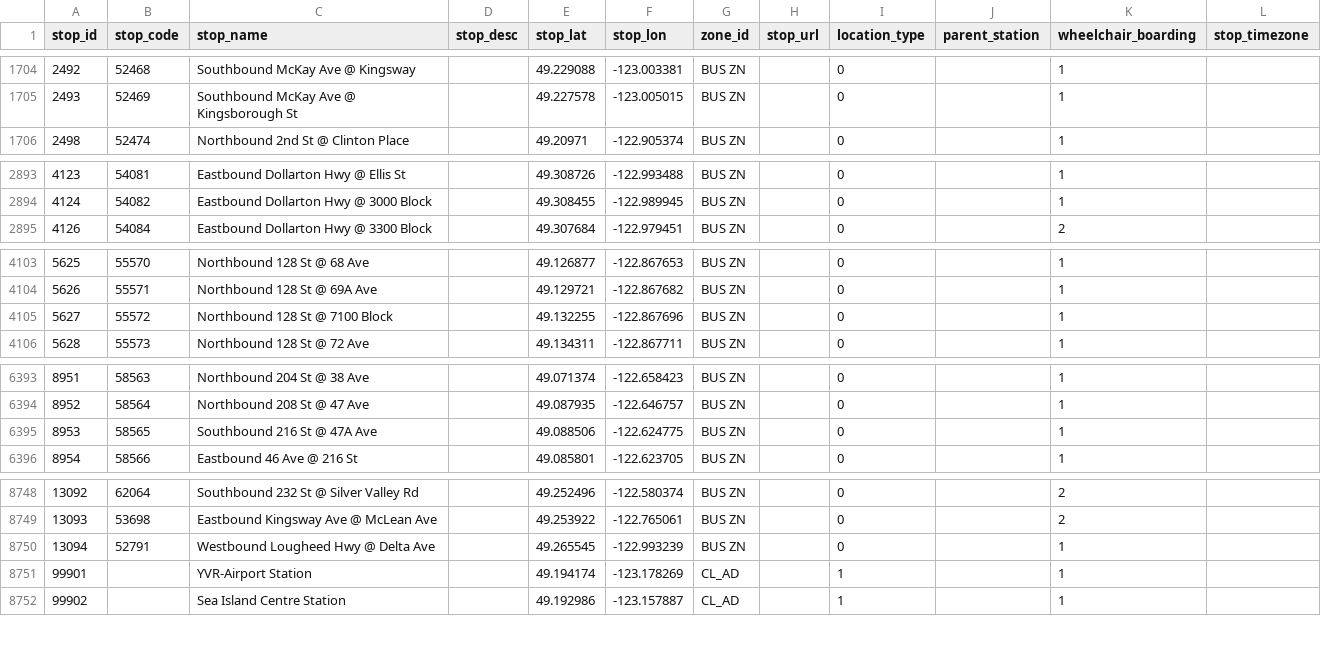
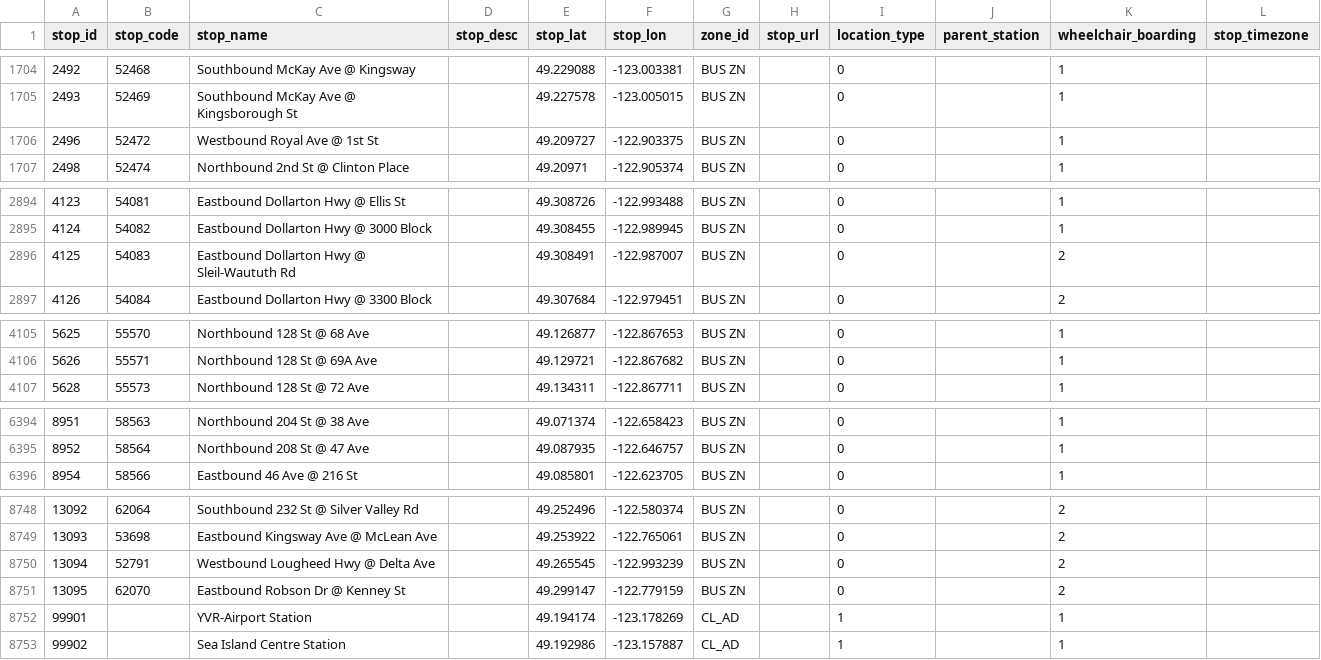
Before and after one commit to carsonyl/translink-derived-datasets, a CSV file: datasets/stops.csv, drawn as a sheet; only a part is shown, gaps mark what is left out; the diff covers the shown part only.

```diff
--- a/datasets/stops.csv
+++ b/datasets/stops.csv
@@ -1705,2 +1705,3 @@ stop_id,stop_code,stop_name,stop_desc,stop_lat,stop_lon,zone_id,stop_url,locatio
 2493,52469,Southbound McKay Ave @ Kingsborough St,,49.227578,-123.005015,BUS ZN,,0,,1,
+2496,52472,Westbound Royal Ave @ 1st St,,49.209727,-122.903375,BUS ZN,,0,,1,
 2498,52474,Northbound 2nd St @ Clinton Place,,49.20971,-122.905374,BUS ZN,,0,,1,
@@ -2894,2 +2895,3 @@ stop_id,stop_code,stop_name,stop_desc,stop_lat,stop_lon,zone_id,stop_url,locatio
 4124,54082,Eastbound Dollarton Hwy @ 3000 Block,,49.308455,-122.989945,BUS ZN,,0,,1,
+4125,54083,Eastbound Dollarton Hwy @ Sleil-Waututh Rd,,49.308491,-122.987007,BUS ZN,,0,,2,
 4126,54084,Eastbound Dollarton Hwy @ 3300 Block,,49.307684,-122.979451,BUS ZN,,0,,2,
@@ -4104,3 +4106,2 @@ stop_id,stop_code,stop_name,stop_desc,stop_lat,stop_lon,zone_id,stop_url,locatio
 5626,55571,Northbound 128 St @ 69A Ave,,49.129721,-122.867682,BUS ZN,,0,,1,
-5627,55572,Northbound 128 St @ 7100 Block,,49.132255,-122.867696,BUS ZN,,0,,1,
 5628,55573,Northbound 128 St @ 72 Ave,,49.134311,-122.867711,BUS ZN,,0,,1,
@@ -6394,3 +6395,2 @@ stop_id,stop_code,stop_name,stop_desc,stop_lat,stop_lon,zone_id,stop_url,locatio
 8952,58564,Northbound 208 St @ 47 Ave,,49.087935,-122.646757,BUS ZN,,0,,1,
-8953,58565,Southbound 216 St @ 47A Ave,,49.088506,-122.624775,BUS ZN,,0,,1,
 8954,58566,Eastbound 46 Ave @ 216 St,,49.085801,-122.623705,BUS ZN,,0,,1,
@@ -8749,3 +8749,4 @@ stop_id,stop_code,stop_name,stop_desc,stop_lat,stop_lon,zone_id,stop_url,locatio
 13093,53698,Eastbound Kingsway Ave @ McLean Ave,,49.253922,-122.765061,BUS ZN,,0,,2,
-13094,52791,Westbound Lougheed Hwy @ Delta Ave,,49.265545,-122.993239,BUS ZN,,0,,1,
+13094,52791,Westbound Lougheed Hwy @ Delta Ave,,49.265545,-122.993239,BUS ZN,,0,,2,
+13095,62070,Eastbound Robson Dr @ Kenney St,,49.299147,-122.779159,BUS ZN,,0,,2,
 99901,,YVR-Airport Station,,49.194174,-123.178269,CL_AD,,1,,1,
```
Also changed, not shown: 1 added row, 1 removed row and 5 edited cells elsewhere in this file, 1 other file.
